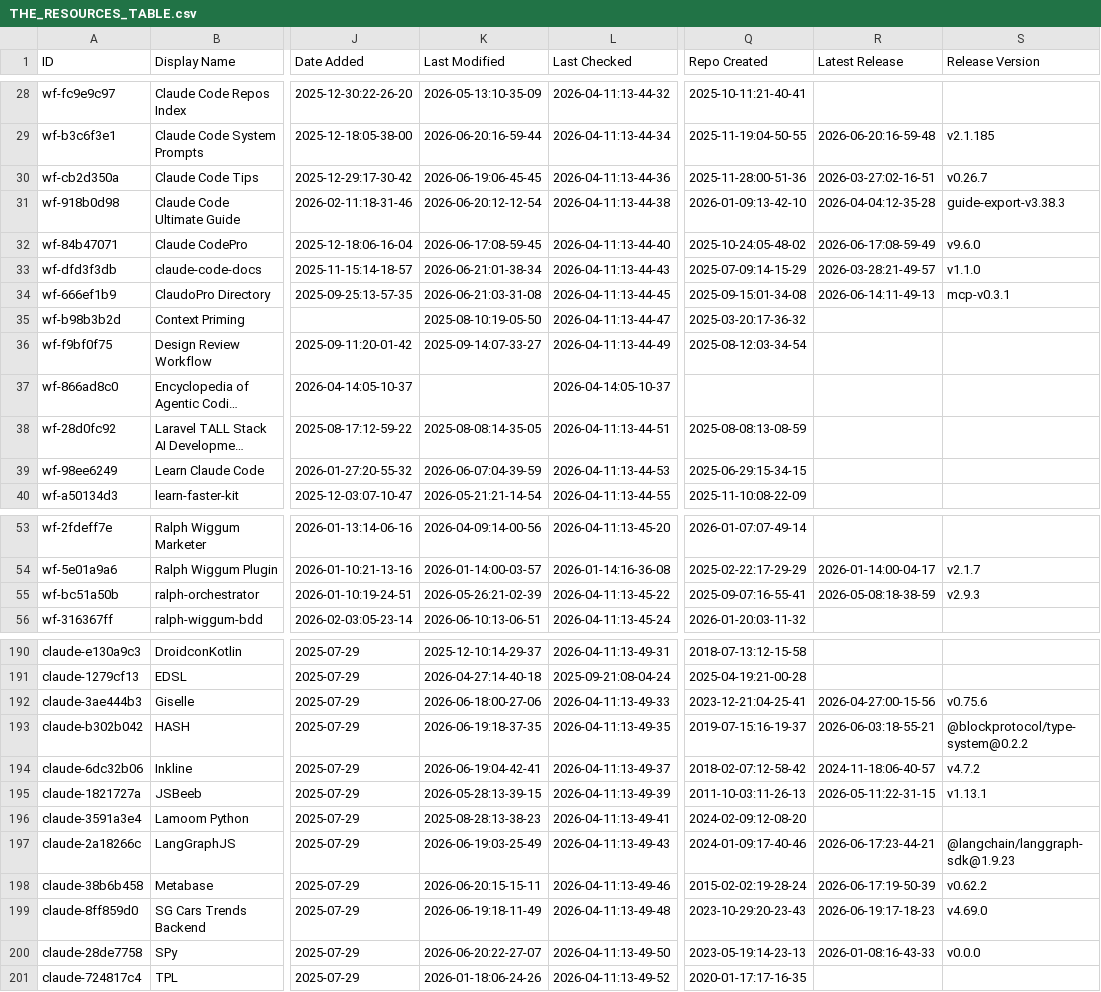
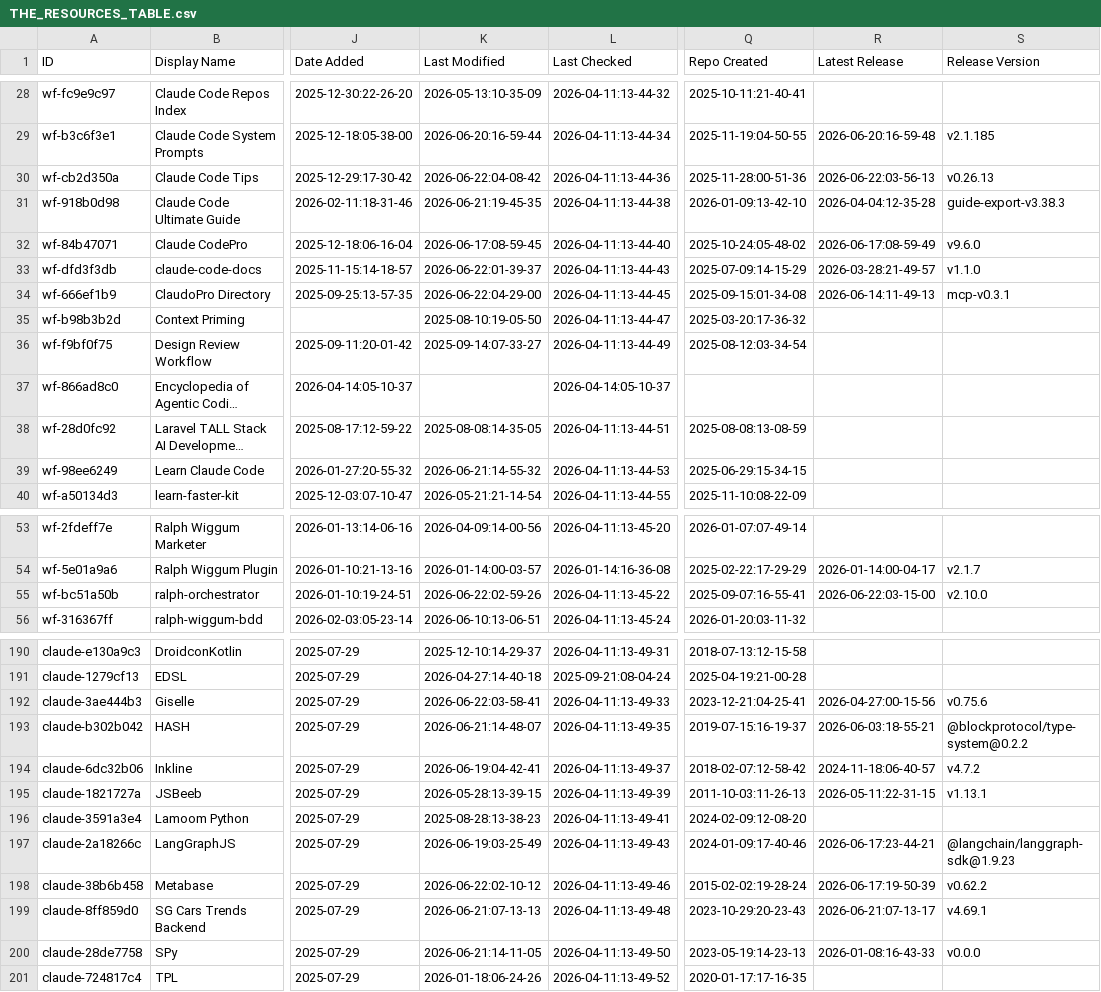
Before and after one commit to MrMoshkovitz/awesome-claude-code, a CSV file: THE_RESOURCES_TABLE.csv, drawn as a sheet; only a part is shown, gaps mark what is left out; long unchanged cells end in …; the diff covers the shown part only; the diff names each change by its address in the sheet, - before the commit and + after, or states it on an @@ line.

```diff
--- a/THE_RESOURCES_TABLE.csv
+++ b/THE_RESOURCES_TABLE.csv
-K30 (Last Modified): 2026-06-19:06-45-45
+K30 (Last Modified): 2026-06-22:04-08-42
-R30 (Latest Release): 2026-03-27:02-16-51
+R30 (Latest Release): 2026-06-22:03-56-13
-S30 (Release Version): v0.26.7
+S30 (Release Version): v0.26.13
-K31 (Last Modified): 2026-06-20:12-12-54
+K31 (Last Modified): 2026-06-21:19-45-35
-K33 (Last Modified): 2026-06-21:01-38-34
+K33 (Last Modified): 2026-06-22:01-39-37
-K34 (Last Modified): 2026-06-21:03-31-08
+K34 (Last Modified): 2026-06-22:04-29-00
-K39 (Last Modified): 2026-06-07:04-39-59
+K39 (Last Modified): 2026-06-21:14-55-32
-K55 (Last Modified): 2026-05-26:21-02-39
+K55 (Last Modified): 2026-06-22:02-59-26
-R55 (Latest Release): 2026-05-08:18-38-59
+R55 (Latest Release): 2026-06-22:03-15-00
-S55 (Release Version): v2.9.3
+S55 (Release Version): v2.10.0
-K192 (Last Modified): 2026-06-18:00-27-06
+K192 (Last Modified): 2026-06-22:03-58-41
-K193 (Last Modified): 2026-06-19:18-37-35
+K193 (Last Modified): 2026-06-21:14-48-07
-K198 (Last Modified): 2026-06-20:15-15-11
+K198 (Last Modified): 2026-06-22:02-10-12
-K199 (Last Modified): 2026-06-19:18-11-49
+K199 (Last Modified): 2026-06-21:07-13-13
-R199 (Latest Release): 2026-06-19:17-18-23
+R199 (Latest Release): 2026-06-21:07-13-17
-S199 (Release Version): v4.69.0
+S199 (Release Version): v4.69.1
-K200 (Last Modified): 2026-06-20:22-27-07
+K200 (Last Modified): 2026-06-21:14-11-05
```
Also changed, not shown: 27 edited cells elsewhere in this file.
